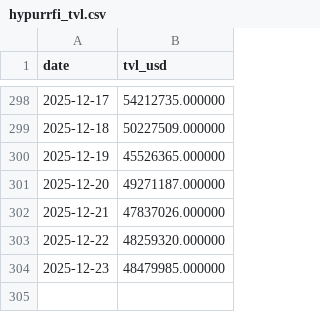
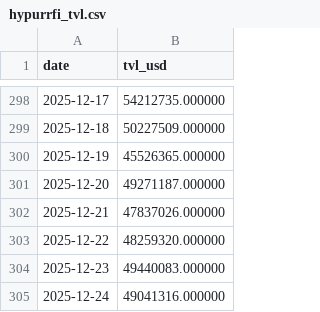
Before and after one commit to ktabes/dune-hypurrfi-analytics, a CSV file: data/hypurrfi_tvl.csv, drawn as a sheet; only a part is shown, gaps mark what is left out.

```diff
--- a/data/hypurrfi_tvl.csv
+++ b/data/hypurrfi_tvl.csv
@@ -303,2 +303,3 @@ date,tvl_usd
 2025-12-22,48259320.000000
-2025-12-23,48479985.000000
+2025-12-23,49440083.000000
+2025-12-24,49041316.000000
```
Also changed, not shown: data/hypurrfi_revenue.csv, 2 other files.
